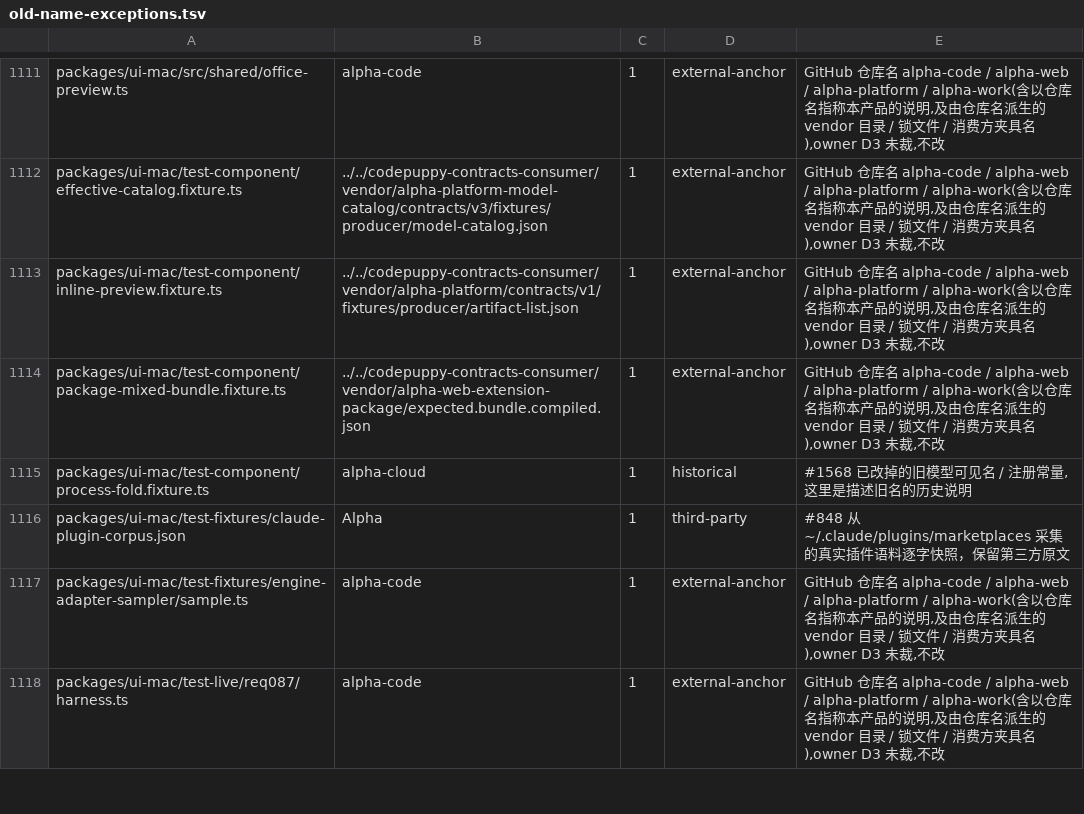
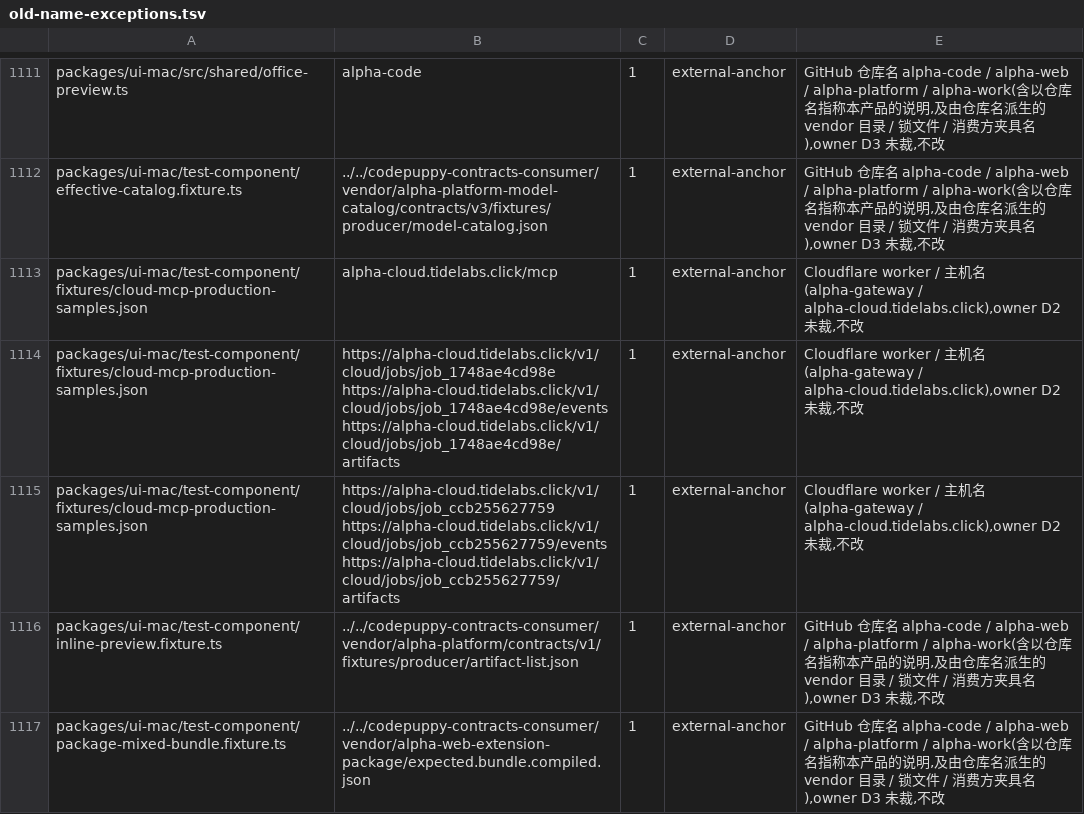
Before and after one commit to impharaon/alpha-code, a TSV file: scripts/old-name-exceptions.tsv, drawn as a sheet; only a part is shown, gaps mark what is left out; the shorter side is filled out with more unchanged rows.

```diff
--- a/scripts/old-name-exceptions.tsv
+++ b/scripts/old-name-exceptions.tsv
@@ -1112,2 +1112,5 @@ packages/ui-mac/src/shared/office-preview.ts	alpha-code	1	external-anchor	GitHub
 packages/ui-mac/test-component/effective-catalog.fixture.ts	../../codepuppy-contracts-consumer/vendor/alpha-platform-model-catalog/contracts/v3/fixtures/producer/model-catalog.json	1	external-anchor	GitHub 仓库名 alpha-code / alpha-web / alpha-platform / alpha-work(含以仓库名指称本产品的说明,及由仓库名派生的 vendor 目录 / 锁文件 / 消费方夹具名),owner D3 未裁,不改
+packages/ui-mac/test-component/fixtures/cloud-mcp-production-samples.json	alpha-cloud.tidelabs.click/mcp	1	external-anchor	Cloudflare worker / 主机名(alpha-gateway / alpha-cloud.tidelabs.click),owner D2 未裁,不改
+packages/ui-mac/test-component/fixtures/cloud-mcp-production-samples.json	https://alpha-cloud.tidelabs.click/v1/cloud/jobs/job_1748ae4cd98e https://alpha-cloud.tidelabs.click/v1/cloud/jobs/job_1748ae4cd98e/events https://alpha-cloud.tidelabs.click/v1/cloud/jobs/job_1748ae4cd98e/artifacts	1	external-anchor	Cloudflare worker / 主机名(alpha-gateway / alpha-cloud.tidelabs.click),owner D2 未裁,不改
+packages/ui-mac/test-component/fixtures/cloud-mcp-production-samples.json	https://alpha-cloud.tidelabs.click/v1/cloud/jobs/job_ccb255627759 https://alpha-cloud.tidelabs.click/v1/cloud/jobs/job_ccb255627759/events https://alpha-cloud.tidelabs.click/v1/cloud/jobs/job_ccb255627759/artifacts	1	external-anchor	Cloudflare worker / 主机名(alpha-gateway / alpha-cloud.tidelabs.click),owner D2 未裁,不改
 packages/ui-mac/test-component/inline-preview.fixture.ts	../../codepuppy-contracts-consumer/vendor/alpha-platform/contracts/v1/fixtures/producer/artifact-list.json	1	external-anchor	GitHub 仓库名 alpha-code / alpha-web / alpha-platform / alpha-work(含以仓库名指称本产品的说明,及由仓库名派生的 vendor 目录 / 锁文件 / 消费方夹具名),owner D3 未裁,不改
```
Also changed, not shown: scripts/gate-files.tsv, 2 other files.
